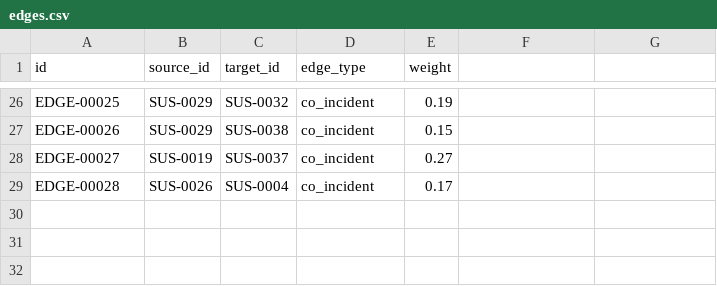
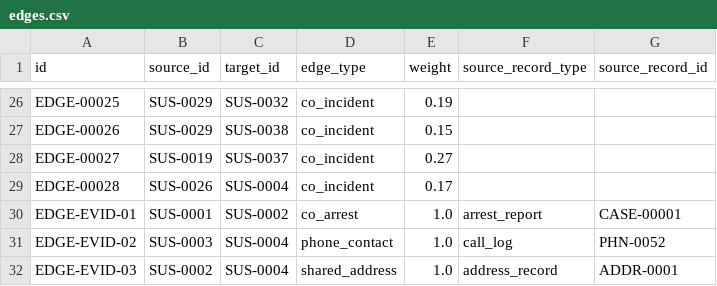
Before and after one commit to anand-esc/Saakshya, a CSV file: data/seed/output/edges.csv, drawn as a sheet; only a part is shown, gaps mark what is left out; the diff names each change by its address in the sheet, - before the commit and + after, or states it on an @@ line.

Commit message:
fix: seed real evidence-backed edges, split confirmed edges from ML-suggested links per locked schema

```diff
--- a/data/seed/output/edges.csv
+++ b/data/seed/output/edges.csv
-F1: (empty)
+F1: source_record_type
-G1: (empty)
+G1: source_record_id
+row 30: EDGE-EVID-01 | SUS-0001 | SUS-0002 | co_arrest | 1.0 | arrest_report | CASE-00001
+row 31: EDGE-EVID-02 | SUS-0003 | SUS-0004 | phone_contact | 1.0 | call_log | PHN-0052
+row 32: EDGE-EVID-03 | SUS-0002 | SUS-0004 | shared_address | 1.0 | address_record | ADDR-0001
```
Also changed, not shown: 1 other file.
